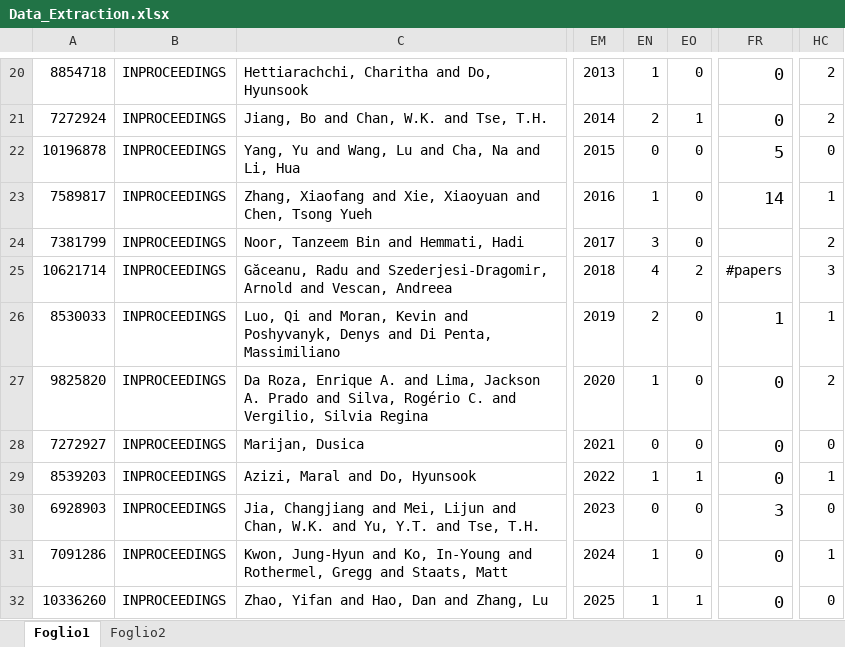
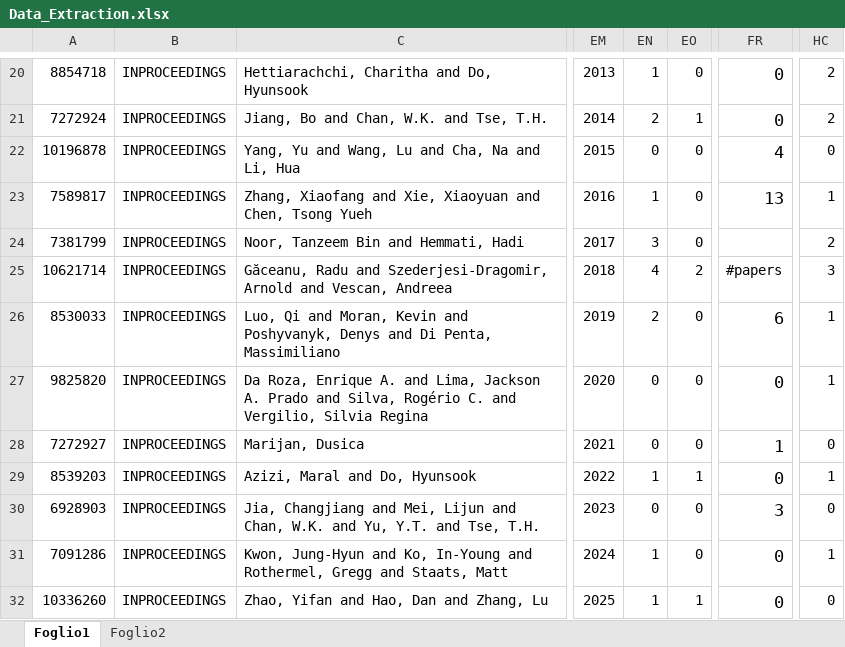
Before and after one commit to AntonioTrovato/RegressionTestingOptimizationSLR, an Excel workbook: 7_Data_Extraction/Data_Extraction.xlsx, sheet Foglio1, drawn as a sheet; only a part is shown, gaps mark what is left out; values as stored, in another font and other column widths than the file's, no borders; charts and pictures not drawn; the diff covers the shown part only; the diff names each change by its address in the sheet, - before the commit and + after, or states it on an @@ line.

```diff
--- a/7_Data_Extraction/Data_Extraction.xlsx (sheet Foglio1)
+++ b/7_Data_Extraction/Data_Extraction.xlsx (sheet Foglio1)
-FR22: 5
+FR22: 4
-FR23: 14
+FR23: 13
-FR26: 1
+FR26: 6
-EN27: 1
+EN27: 0
-HC27: 2
+HC27: 1
-FR28: 0
+FR28: 1
```
Also changed, not shown: 51 edited cells elsewhere in this sheet, charts or pictures, 28 other files.
